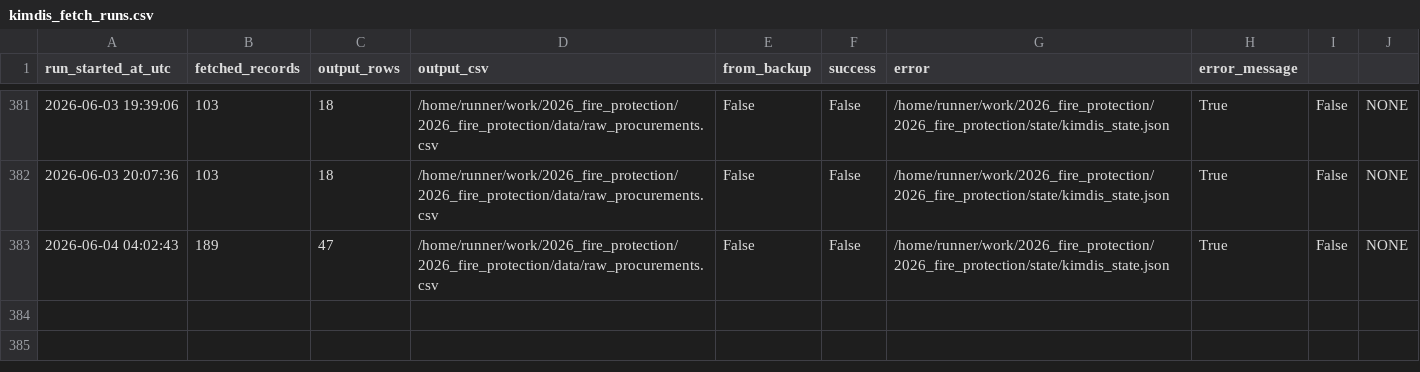
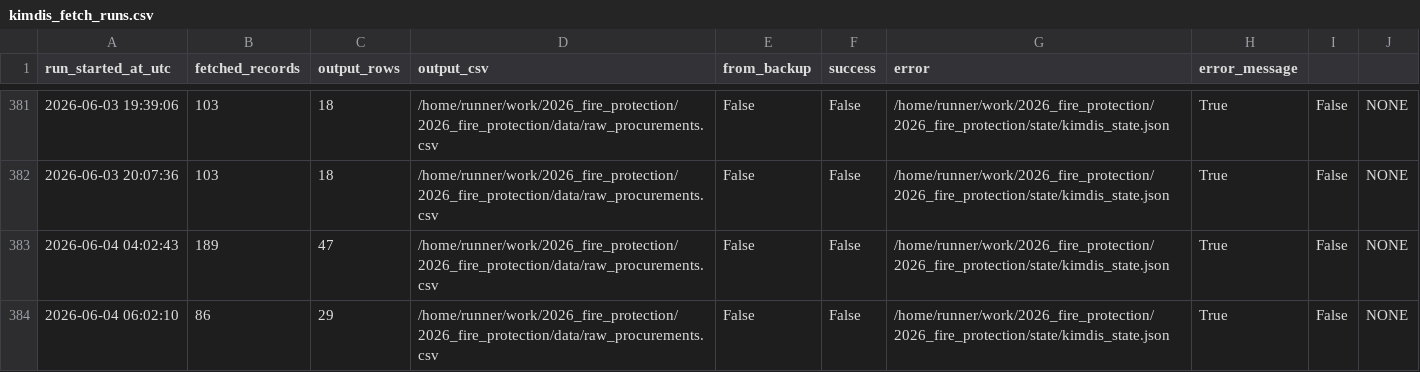
Before and after one commit to troboukis/2026_fire_protection, a CSV file: logs/kimdis_fetch_runs.csv, drawn as a sheet; only a part is shown, gaps mark what is left out; the diff names each change by its address in the sheet, - before the commit and + after, or states it on an @@ line.

```diff
--- a/logs/kimdis_fetch_runs.csv
+++ b/logs/kimdis_fetch_runs.csv
+row 384: 2026-06-04 06:02:10 | 86 | 29 | /home/runner/work/2026_fire_protection/2026_fire_protection/data/raw_procurements.csv | False | False | /home/runner/work/2026_fire_protection/2026_fire_protection/state/kimdis_state.json | True | False | NONE
```
Also changed, not shown: logs/fetch_runs.csv, logs/relevance_filter_runs.csv, 3 other files.
